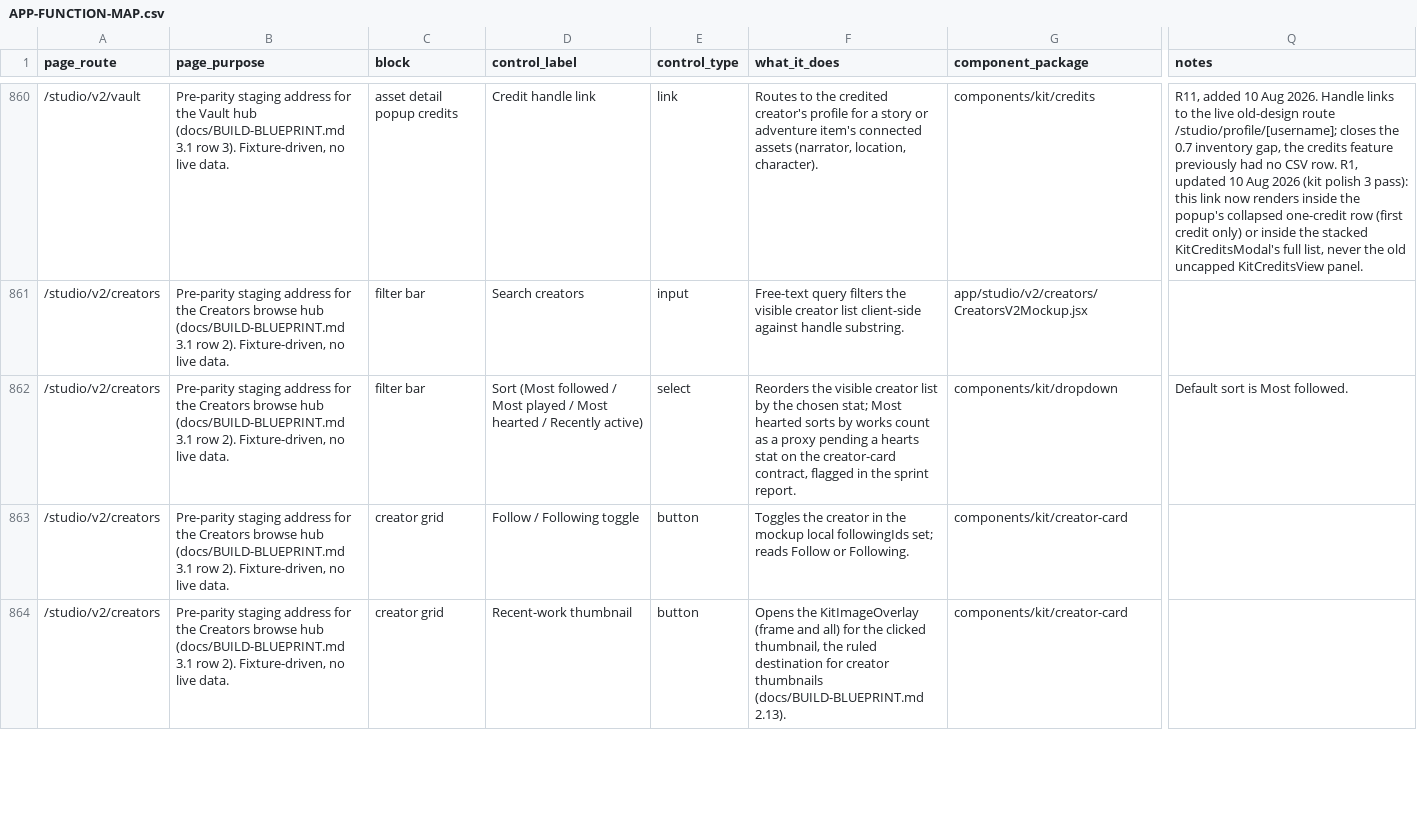
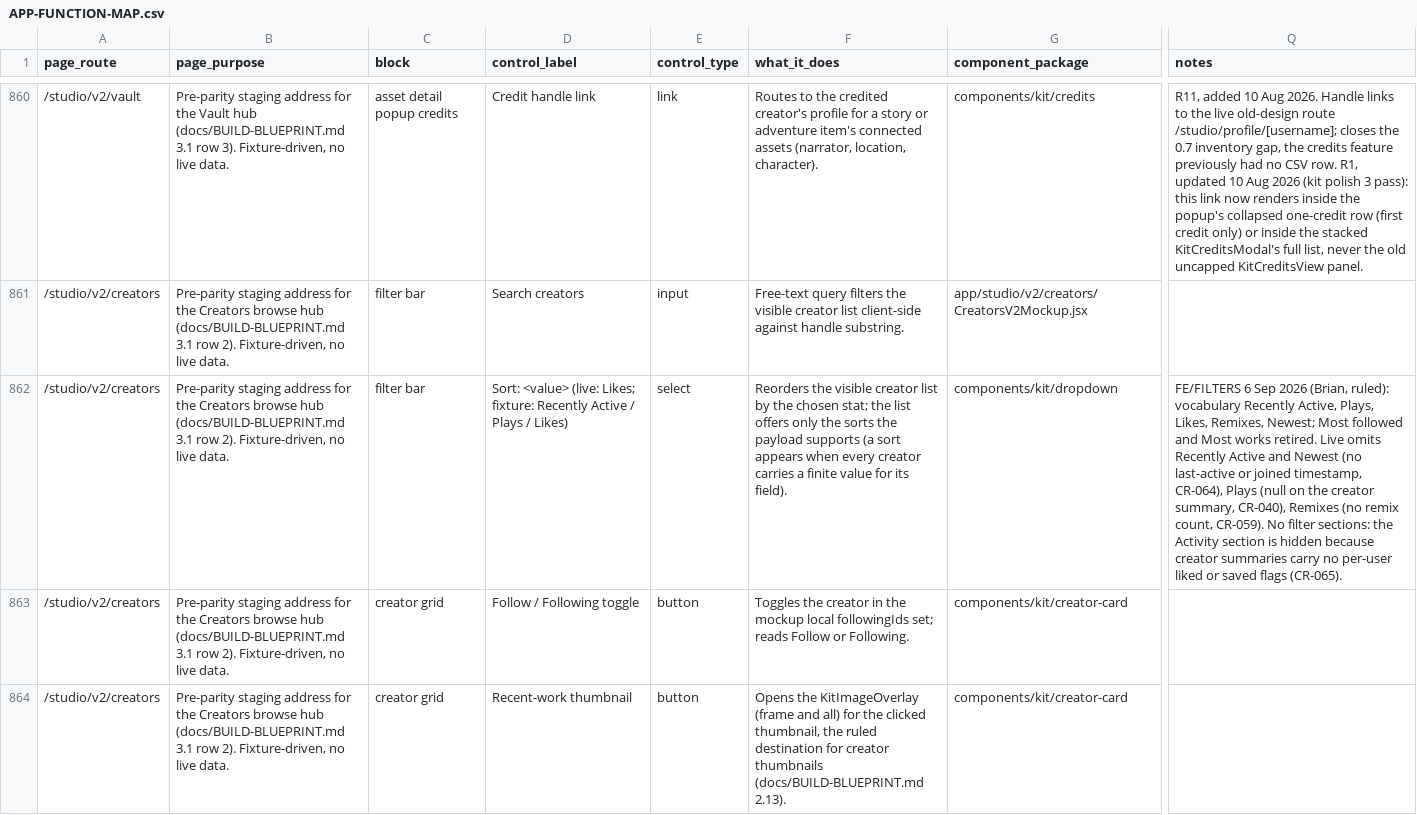
Before and after one commit to nsdamuth/Crestfall-fe, a CSV file: docs/APP-FUNCTION-MAP.csv, drawn as a sheet; only a part is shown, gaps mark what is left out; the diff names each change by its address in the sheet, - before the commit and + after, or states it on an @@ line.

```diff
--- a/docs/APP-FUNCTION-MAP.csv
+++ b/docs/APP-FUNCTION-MAP.csv
-D862 (control_label): Sort (Most followed / Most played / Most hearted / Recently active)
+D862 (control_label): Sort: <value> (live: Likes; fixture: Recently Active / Plays / Likes)
-F862 (what_it_does): …chosen stat; Most hearted sorts by works count as a proxy pending a hearts stat on the creator-card contract, flagged in the sprint report.
+F862 (what_it_does): …chosen stat; the list offers only the sorts the payload supports (a sort appears when every creator carries a finite value for its field).
-Q862 (notes): Default sort is Most followed.
+Q862 (notes): FE/FILTERS 6 Sep 2026 (Brian, ruled): vocabulary Recently Active, Plays, Likes, Remixes, Newest; Most followed and Most works retired. Live omits Recently Active and Newest (no last-active or joined timestamp, CR-064), Plays (null on the creator summary, CR-040), Remixes (no remix count, CR-059). No filter sections: the Activity section is hidden because creator summaries carry no per-user liked or saved flags (CR-065).
```
Also changed, not shown: 2 other files.
